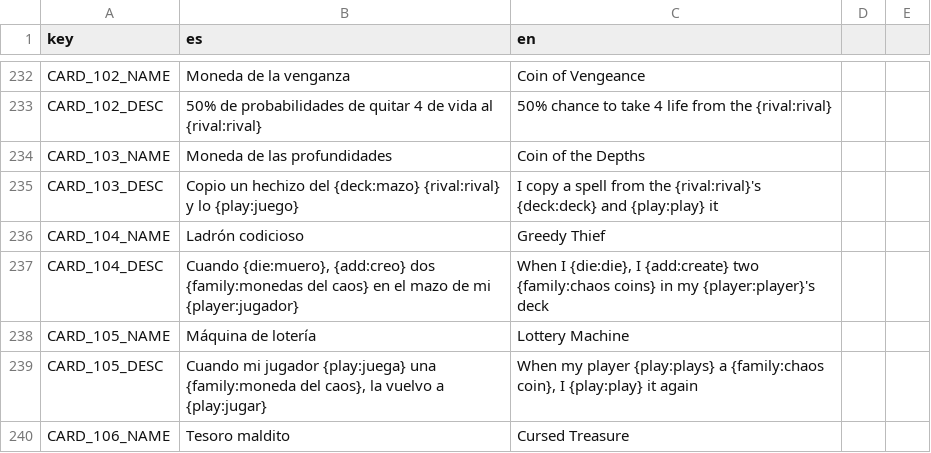
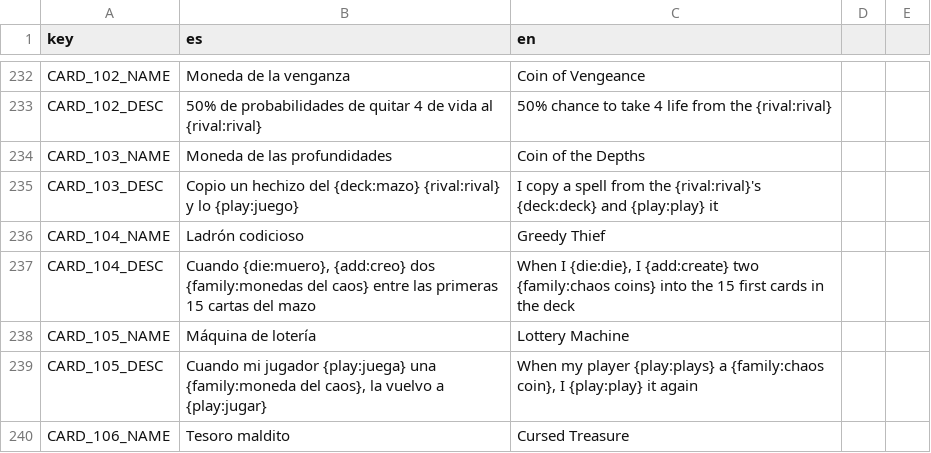
Before and after one commit to Grojman/WizardWarServer, a CSV file: WizardWarServer/Data/Translations/cards.csv, drawn as a sheet; only a part is shown, gaps mark what is left out; the diff covers the shown part only.

```diff
--- a/WizardWarServer/Data/Translations/cards.csv
+++ b/WizardWarServer/Data/Translations/cards.csv
@@ -236,3 +236,3 @@ CARD_103_DESC,Copio un hechizo del {deck:mazo} {rival:rival} y lo {play:juego},I
 CARD_104_NAME,Ladrón codicioso,Greedy Thief
-CARD_104_DESC,"Cuando {die:muero}, {add:creo} dos {family:monedas del caos} en el mazo de mi {player:jugador}","When I {die:die}, I {add:create} two {family:chaos coins} in my {player:player}'s deck"
+CARD_104_DESC,"Cuando {die:muero}, {add:creo} dos {family:monedas del caos} entre las primeras 15 cartas del mazo","When I {die:die}, I {add:create} two {family:chaos coins} into the 15 first cards in the deck"
 CARD_105_NAME,Máquina de lotería,Lottery Machine
```
Also changed, not shown: 6 added rows and 14 edited cells elsewhere in this file, WizardWarServer/Data/Translations/translations.csv, 4 other files.
